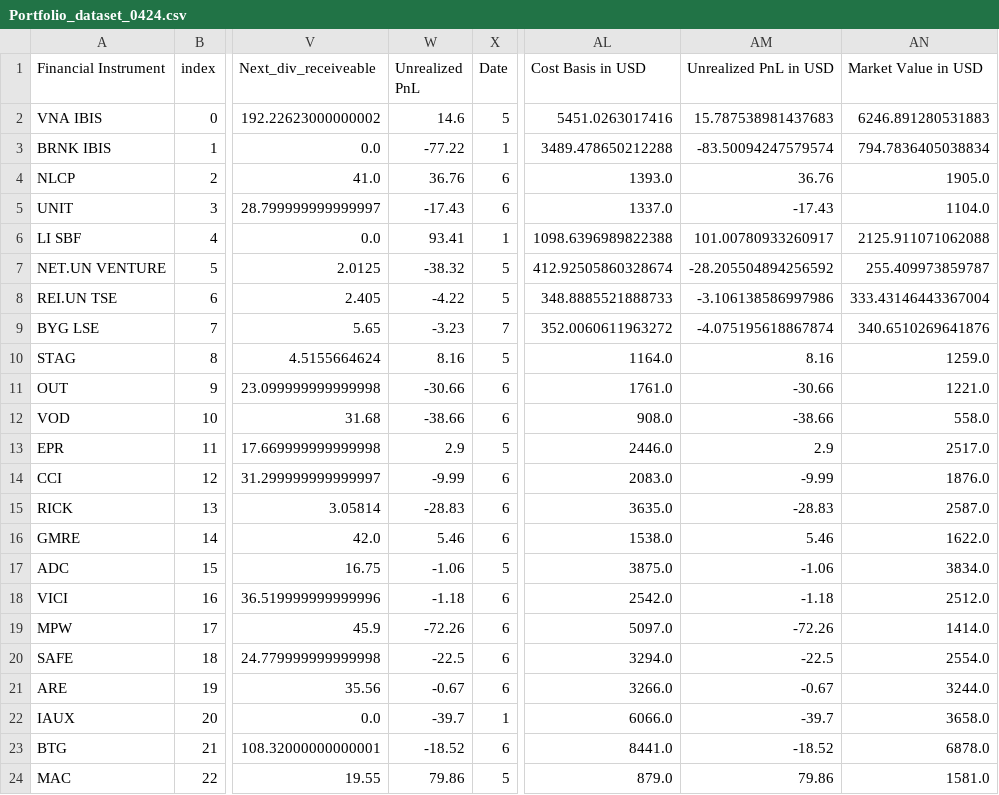
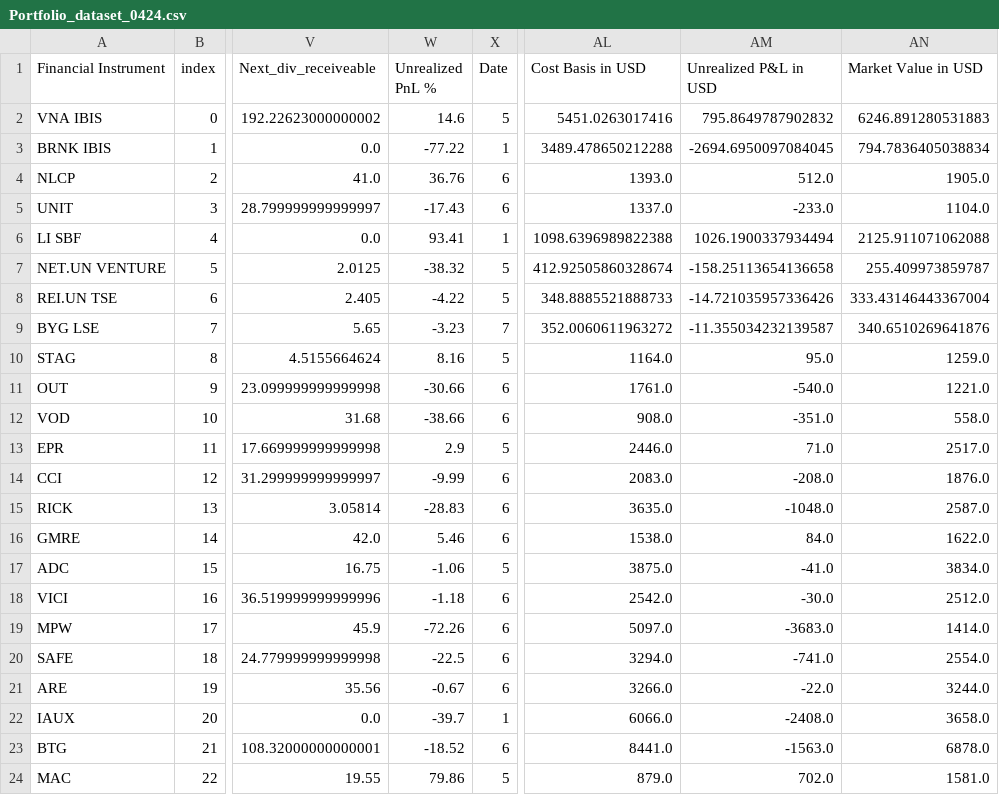
Before and after one commit to Lubza/Portfolio_dashboard, a CSV file: data/Portfolio_dataset_0424.csv, drawn as a sheet; only a part is shown, gaps mark what is left out; the diff names each change by its address in the sheet, - before the commit and + after, or states it on an @@ line.

```diff
--- a/data/Portfolio_dataset_0424.csv
+++ b/data/Portfolio_dataset_0424.csv
-W1: Unrealized PnL
+W1: Unrealized PnL %
-AM1: Unrealized PnL in USD
+AM1: Unrealized P&L in USD
-AM2 (Unrealized P&L in USD): 15.787538981437683
+AM2 (Unrealized P&L in USD): 795.8649787902832
-AM3 (Unrealized P&L in USD): -83.50094247579574
+AM3 (Unrealized P&L in USD): -2694.6950097084045
-AM4 (Unrealized P&L in USD): 36.76
+AM4 (Unrealized P&L in USD): 512.0
-AM5 (Unrealized P&L in USD): -17.43
+AM5 (Unrealized P&L in USD): -233.0
-AM6 (Unrealized P&L in USD): 101.00780933260917
+AM6 (Unrealized P&L in USD): 1026.1900337934494
-AM7 (Unrealized P&L in USD): -28.205504894256592
+AM7 (Unrealized P&L in USD): -158.25113654136658
-AM8 (Unrealized P&L in USD): -3.106138586997986
+AM8 (Unrealized P&L in USD): -14.721035957336426
-AM9 (Unrealized P&L in USD): -4.075195618867874
+AM9 (Unrealized P&L in USD): -11.355034232139587
-AM10 (Unrealized P&L in USD): 8.16
+AM10 (Unrealized P&L in USD): 95.0
-AM11 (Unrealized P&L in USD): -30.66
+AM11 (Unrealized P&L in USD): -540.0
-AM12 (Unrealized P&L in USD): -38.66
+AM12 (Unrealized P&L in USD): -351.0
-AM13 (Unrealized P&L in USD): 2.9
+AM13 (Unrealized P&L in USD): 71.0
-AM14 (Unrealized P&L in USD): -9.99
+AM14 (Unrealized P&L in USD): -208.0
-AM15 (Unrealized P&L in USD): -28.83
+AM15 (Unrealized P&L in USD): -1048.0
-AM16 (Unrealized P&L in USD): 5.46
+AM16 (Unrealized P&L in USD): 84.0
-AM17 (Unrealized P&L in USD): -1.06
+AM17 (Unrealized P&L in USD): -41.0
-AM18 (Unrealized P&L in USD): -1.18
+AM18 (Unrealized P&L in USD): -30.0
-AM19 (Unrealized P&L in USD): -72.26
+AM19 (Unrealized P&L in USD): -3683.0
-AM20 (Unrealized P&L in USD): -22.5
+AM20 (Unrealized P&L in USD): -741.0
-AM21 (Unrealized P&L in USD): -0.67
+AM21 (Unrealized P&L in USD): -22.0
-AM22 (Unrealized P&L in USD): -39.7
+AM22 (Unrealized P&L in USD): -2408.0
-AM23 (Unrealized P&L in USD): -18.52
+AM23 (Unrealized P&L in USD): -1563.0
-AM24 (Unrealized P&L in USD): 79.86
+AM24 (Unrealized P&L in USD): 702.0
```
Also changed, not shown: 1 other file.
